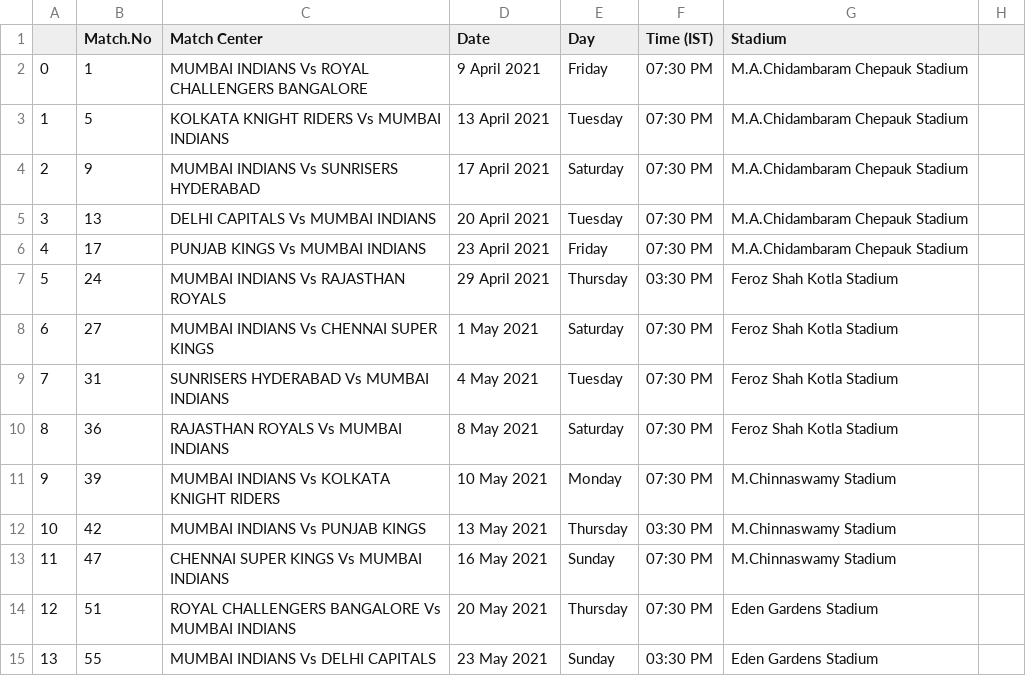
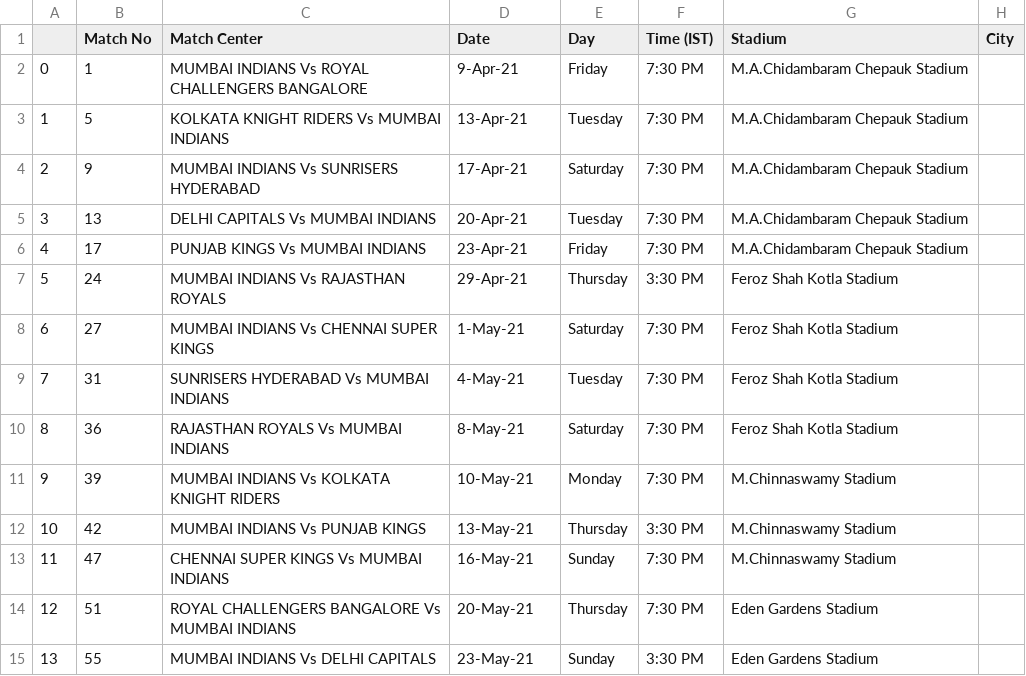
Before and after one commit to dheeraj-2000/IPL-2021-Dashboard, a CSV file: schedule/mi_schedule.csv, drawn as a sheet.

```diff
--- a/schedule/mi_schedule.csv
+++ b/schedule/mi_schedule.csv
@@ -1,15 +1,15 @@
-,Match.No,Match Center,Date,Day,Time (IST),Stadium
-0,1,MUMBAI INDIANS Vs ROYAL CHALLENGERS BANGALORE,9 April 2021,Friday,07:30 PM,M.A.Chidambaram Chepauk Stadium
-1,5,KOLKATA KNIGHT RIDERS Vs MUMBAI INDIANS,13 April 2021,Tuesday,07:30 PM,M.A.Chidambaram Chepauk Stadium
-2,9,MUMBAI INDIANS Vs SUNRISERS HYDERABAD,17 April 2021,Saturday,07:30 PM,M.A.Chidambaram Chepauk Stadium
-3,13,DELHI CAPITALS Vs MUMBAI INDIANS,20 April 2021,Tuesday,07:30 PM,M.A.Chidambaram Chepauk Stadium
-4,17,PUNJAB KINGS Vs MUMBAI INDIANS,23 April 2021,Friday,07:30 PM,M.A.Chidambaram Chepauk Stadium
-5,24,MUMBAI INDIANS Vs RAJASTHAN ROYALS,29 April 2021,Thursday,03:30 PM,Feroz Shah Kotla Stadium
-6,27,MUMBAI INDIANS Vs CHENNAI SUPER KINGS,1 May 2021,Saturday,07:30 PM,Feroz Shah Kotla Stadium
-7,31,SUNRISERS HYDERABAD Vs MUMBAI INDIANS,4 May 2021,Tuesday,07:30 PM,Feroz Shah Kotla Stadium
-8,36,RAJASTHAN ROYALS Vs MUMBAI INDIANS,8 May 2021,Saturday,07:30 PM,Feroz Shah Kotla Stadium
-9,39,MUMBAI INDIANS Vs KOLKATA KNIGHT RIDERS,10 May 2021,Monday,07:30 PM,M.Chinnaswamy Stadium
-10,42,MUMBAI INDIANS Vs PUNJAB KINGS,13 May 2021,Thursday,03:30 PM,M.Chinnaswamy Stadium
-11,47,CHENNAI SUPER KINGS Vs MUMBAI INDIANS,16 May 2021,Sunday,07:30 PM,M.Chinnaswamy Stadium
-12,51,ROYAL CHALLENGERS BANGALORE Vs MUMBAI INDIANS,20 May 2021,Thursday,07:30 PM,Eden Gardens Stadium
-13,55,MUMBAI INDIANS Vs DELHI CAPITALS,23 May 2021,Sunday,03:30 PM,Eden Gardens Stadium
+,Match No,Match Center,Date,Day,Time (IST),Stadium,City
+0,1,MUMBAI INDIANS Vs ROYAL CHALLENGERS BANGALORE,9-Apr-21,Friday,7:30 PM,M.A.Chidambaram Chepauk Stadium,
+1,5,KOLKATA KNIGHT RIDERS Vs MUMBAI INDIANS,13-Apr-21,Tuesday,7:30 PM,M.A.Chidambaram Chepauk Stadium,
+2,9,MUMBAI INDIANS Vs SUNRISERS HYDERABAD,17-Apr-21,Saturday,7:30 PM,M.A.Chidambaram Chepauk Stadium,
+3,13,DELHI CAPITALS Vs MUMBAI INDIANS,20-Apr-21,Tuesday,7:30 PM,M.A.Chidambaram Chepauk Stadium,
+4,17,PUNJAB KINGS Vs MUMBAI INDIANS,23-Apr-21,Friday,7:30 PM,M.A.Chidambaram Chepauk Stadium,
+5,24,MUMBAI INDIANS Vs RAJASTHAN ROYALS,29-Apr-21,Thursday,3:30 PM,Feroz Shah Kotla Stadium,
+6,27,MUMBAI INDIANS Vs CHENNAI SUPER KINGS,1-May-21,Saturday,7:30 PM,Feroz Shah Kotla Stadium,
+7,31,SUNRISERS HYDERABAD Vs MUMBAI INDIANS,4-May-21,Tuesday,7:30 PM,Feroz Shah Kotla Stadium,
+8,36,RAJASTHAN ROYALS Vs MUMBAI INDIANS,8-May-21,Saturday,7:30 PM,Feroz Shah Kotla Stadium,
+9,39,MUMBAI INDIANS Vs KOLKATA KNIGHT RIDERS,10-May-21,Monday,7:30 PM,M.Chinnaswamy Stadium,
+10,42,MUMBAI INDIANS Vs PUNJAB KINGS,13-May-21,Thursday,3:30 PM,M.Chinnaswamy Stadium,
+11,47,CHENNAI SUPER KINGS Vs MUMBAI INDIANS,16-May-21,Sunday,7:30 PM,M.Chinnaswamy Stadium,
+12,51,ROYAL CHALLENGERS BANGALORE Vs MUMBAI INDIANS,20-May-21,Thursday,7:30 PM,Eden Gardens Stadium,
+13,55,MUMBAI INDIANS Vs DELHI CAPITALS,23-May-21,Sunday,3:30 PM,Eden Gardens Stadium,
```
Also changed, not shown: schedule/dc_schedule.csv, schedule/punjab_schedule.csv, 10 other files.
